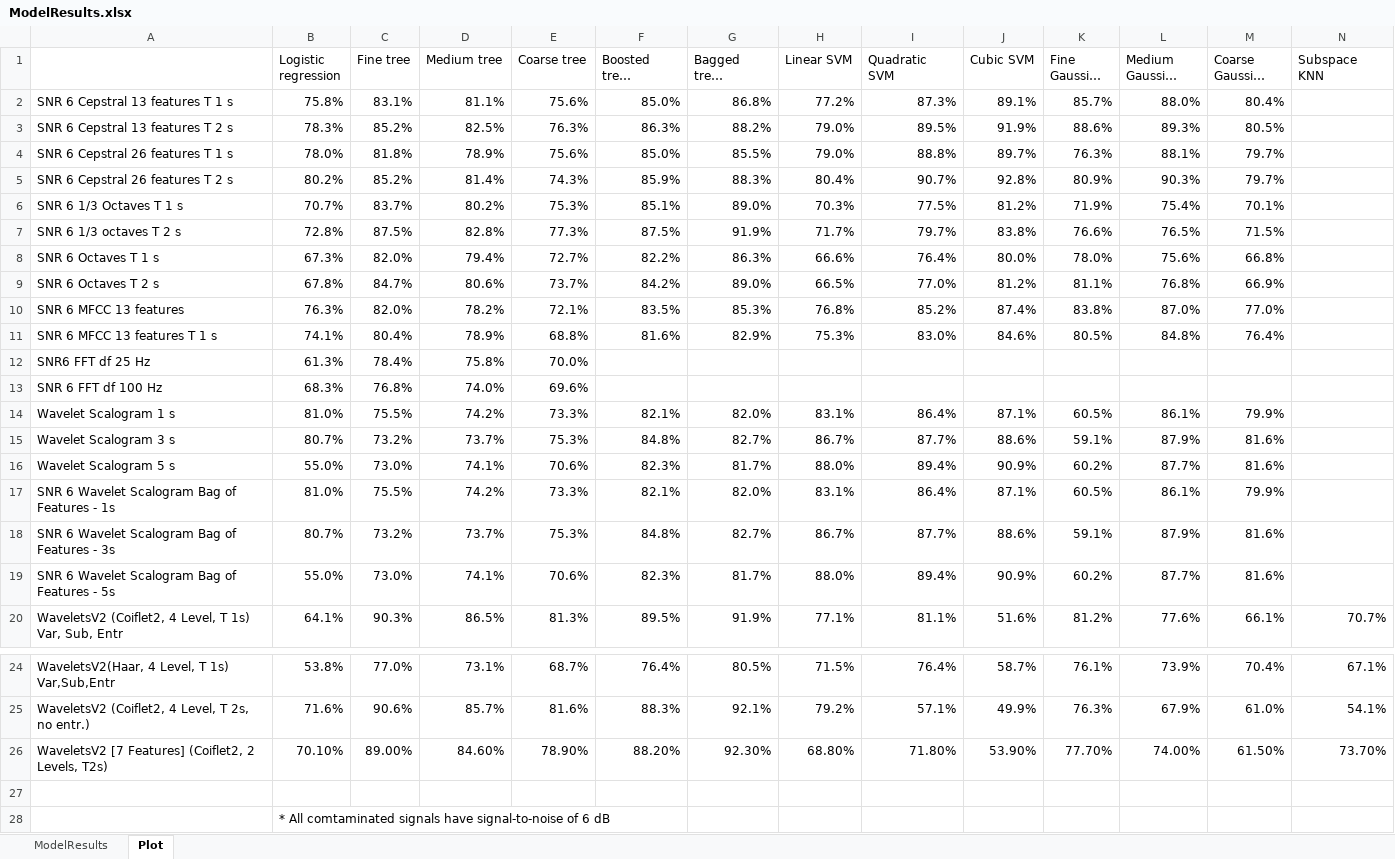
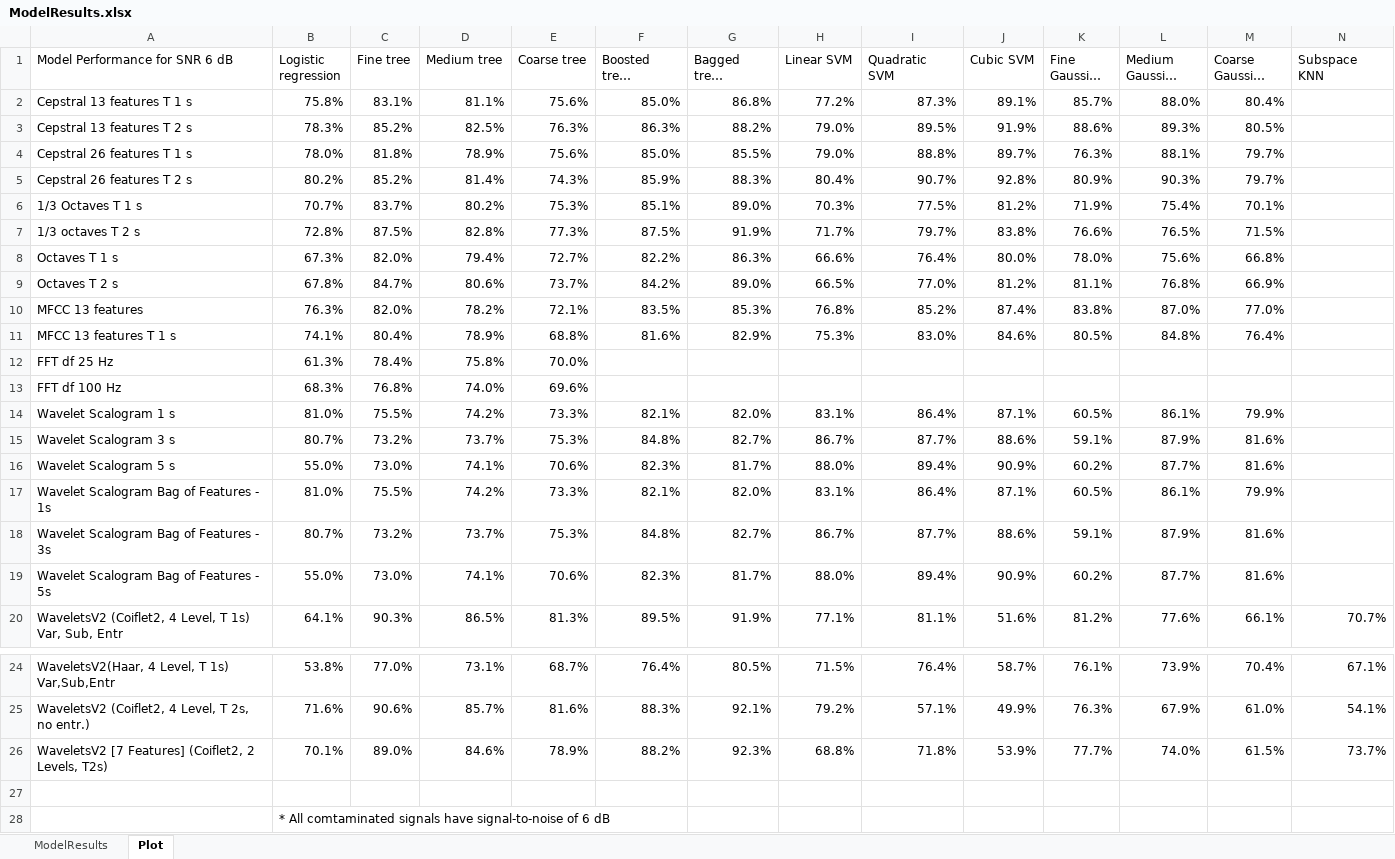
Before and after one commit to toddschultz/EnvNoiseDetector, an Excel workbook: data/Models/ModelResults.xlsx, sheet Plot, drawn as a sheet; only a part is shown, gaps mark what is left out; long unchanged cells end in …; values as stored, in another font and other column widths than the file's, no cell formats; conditional formats not drawn; the diff names each change by its address in the sheet, - before the commit and + after, or states it on an @@ line.

Commit message:
Update ModelResults.xlsx

```diff
--- a/data/Models/ModelResults.xlsx (sheet Plot)
+++ b/data/Models/ModelResults.xlsx (sheet Plot)
-A1: (empty)
+A1: Model Performance for SNR 6 dB
-A2 (Model Performance for SNR 6 dB): SNR 6 Cepstral 13 features T 1 s
+A2 (Model Performance for SNR 6 dB): Cepstral 13 features T 1 s
-A3 (Model Performance for SNR 6 dB): SNR 6 Cepstral 13 features T 2 s
+A3 (Model Performance for SNR 6 dB): Cepstral 13 features T 2 s
-A4 (Model Performance for SNR 6 dB): SNR 6 Cepstral 26 features T 1 s
+A4 (Model Performance for SNR 6 dB): Cepstral 26 features T 1 s
-A5 (Model Performance for SNR 6 dB): SNR 6 Cepstral 26 features T 2 s
+A5 (Model Performance for SNR 6 dB): Cepstral 26 features T 2 s
-A6 (Model Performance for SNR 6 dB): SNR 6 1/3 Octaves T 1 s
+A6 (Model Performance for SNR 6 dB): 1/3 Octaves T 1 s
-A7 (Model Performance for SNR 6 dB): SNR 6 1/3 octaves T 2 s
+A7 (Model Performance for SNR 6 dB): 1/3 octaves T 2 s
-A8 (Model Performance for SNR 6 dB): SNR 6 Octaves T 1 s
+A8 (Model Performance for SNR 6 dB): Octaves T 1 s
-A9 (Model Performance for SNR 6 dB): SNR 6 Octaves T 2 s
+A9 (Model Performance for SNR 6 dB): Octaves T 2 s
-A10 (Model Performance for SNR 6 dB): SNR 6 MFCC 13 features
+A10 (Model Performance for SNR 6 dB): MFCC 13 features
-A11 (Model Performance for SNR 6 dB): SNR 6 MFCC 13 features T 1 s
+A11 (Model Performance for SNR 6 dB): MFCC 13 features T 1 s
-A12 (Model Performance for SNR 6 dB): SNR6 FFT df 25 Hz
+A12 (Model Performance for SNR 6 dB): FFT df 25 Hz
-A13 (Model Performance for SNR 6 dB): SNR 6 FFT df 100 Hz
+A13 (Model Performance for SNR 6 dB): FFT df 100 Hz
-A17 (Model Performance for SNR 6 dB): SNR 6 Wavelet Scalogram Bag of Features - 1s
+A17 (Model Performance for SNR 6 dB): Wavelet Scalogram Bag of Features - 1s
-A18 (Model Performance for SNR 6 dB): SNR 6 Wavelet Scalogram Bag of Features - 3s
+A18 (Model Performance for SNR 6 dB): Wavelet Scalogram Bag of Features - 3s
-A19 (Model Performance for SNR 6 dB): SNR 6 Wavelet Scalogram Bag of Features - 5s
+A19 (Model Performance for SNR 6 dB): Wavelet Scalogram Bag of Features - 5s
-B26 (Logistic regression): 70.10%
+B26 (Logistic regression): 70.1%
-C26 (Fine tree): 89.00%
+C26 (Fine tree): 89.0%
-D26 (Medium tree): 84.60%
+D26 (Medium tree): 84.6%
-E26 (Coarse tree): 78.90%
+E26 (Coarse tree): 78.9%
-F26 (Boosted trees ensemble): 88.20%
+F26 (Boosted trees ensemble): 88.2%
-G26 (Bagged trees ensemble): 92.30%
+G26 (Bagged trees ensemble): 92.3%
-H26 (Linear SVM): 68.80%
+H26 (Linear SVM): 68.8%
-I26 (Quadratic SVM): 71.80%
+I26 (Quadratic SVM): 71.8%
-J26 (Cubic SVM): 53.90%
+J26 (Cubic SVM): 53.9%
-K26 (Fine Gaussian SVM): 77.70%
+K26 (Fine Gaussian SVM): 77.7%
-L26 (Medium Gaussian SVM): 74.00%
+L26 (Medium Gaussian SVM): 74.0%
-M26 (Coarse Gaussian SVM): 61.50%
+M26 (Coarse Gaussian SVM): 61.5%
-N26 (Subspace KNN): 73.70%
+N26 (Subspace KNN): 73.7%
```
Also changed, not shown: cell formats.
